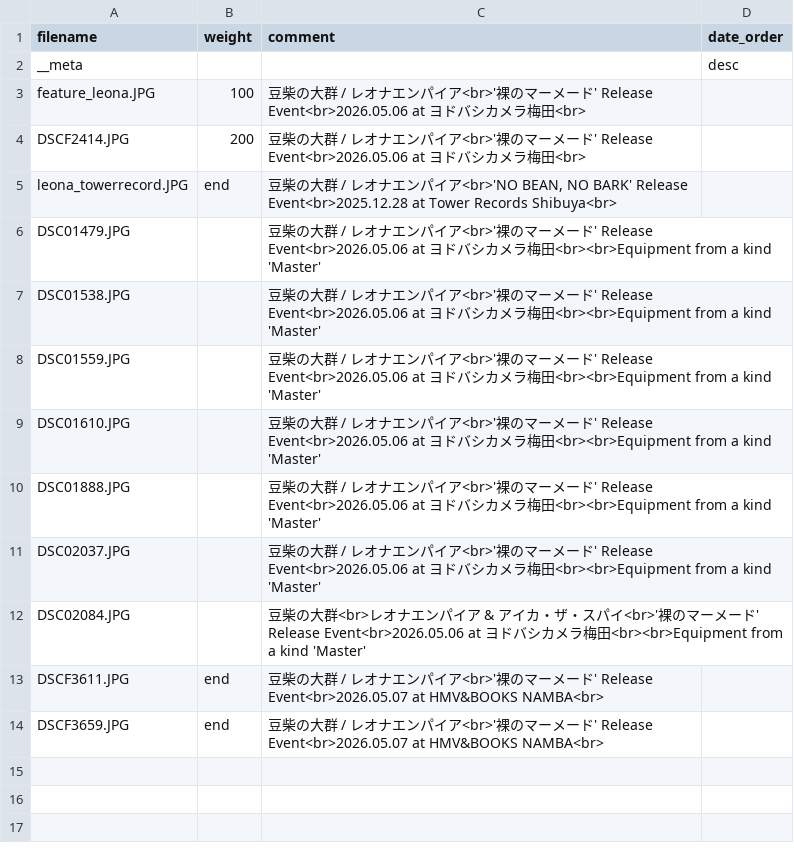
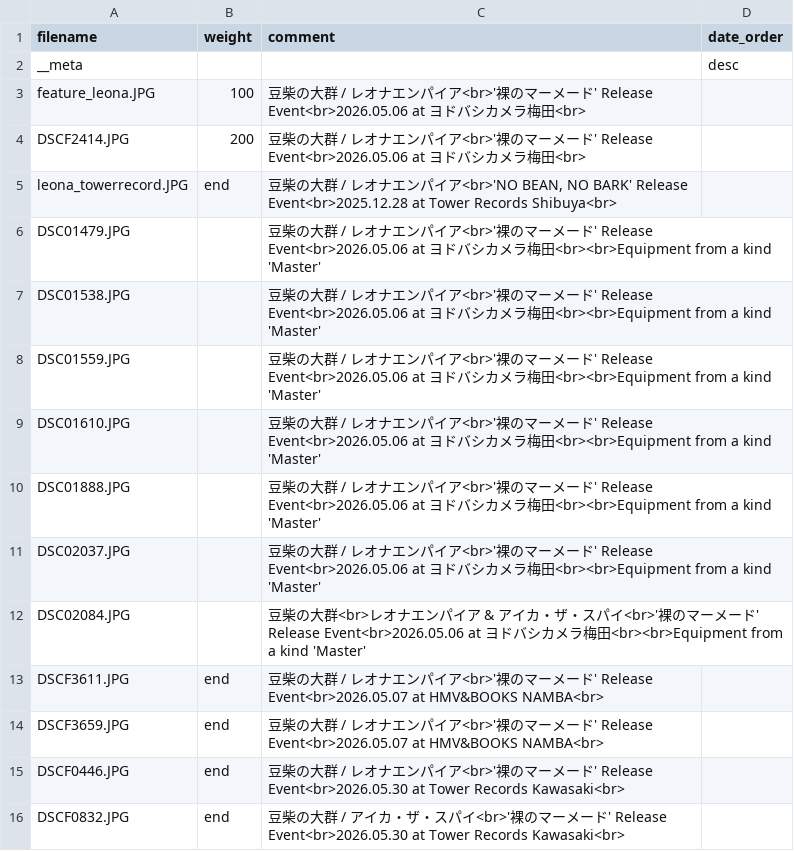
Before and after one commit to Yu-617/photo_portfolio, a CSV file: content/gallery/豆柴の大群/album.csv, drawn as a sheet; the diff names each change by its address in the sheet, - before the commit and + after, or states it on an @@ line.

Commit message:
FEAT: 豆柴csv記載

```diff
--- a/content/gallery/豆柴の大群/album.csv
+++ b/content/gallery/豆柴の大群/album.csv
+row 15: DSCF0446.JPG | end | 豆柴の大群 / レオナエンパイア<br>'裸のマーメード' Release Event<br>2026.05.30 at Tower Records Kawasaki<br>
+row 16: DSCF0832.JPG | end | 豆柴の大群 / アイカ・ザ・スパイ<br>'裸のマーメード' Release Event<br>2026.05.30 at Tower Records Kawasaki<br>
```
